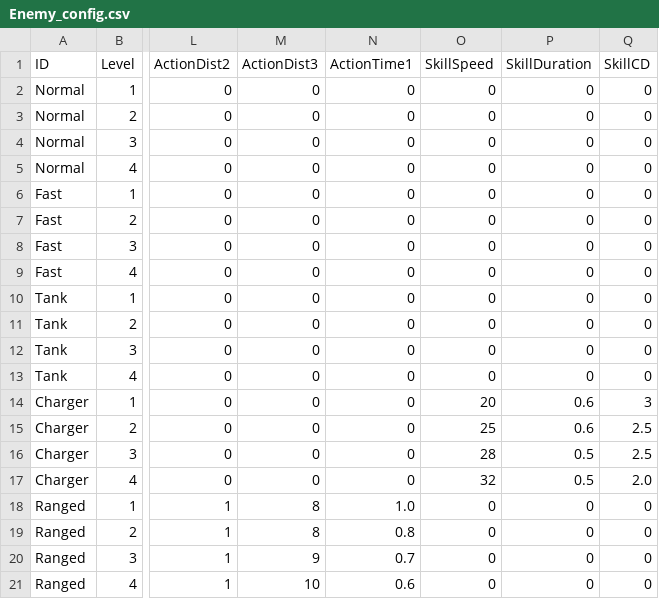
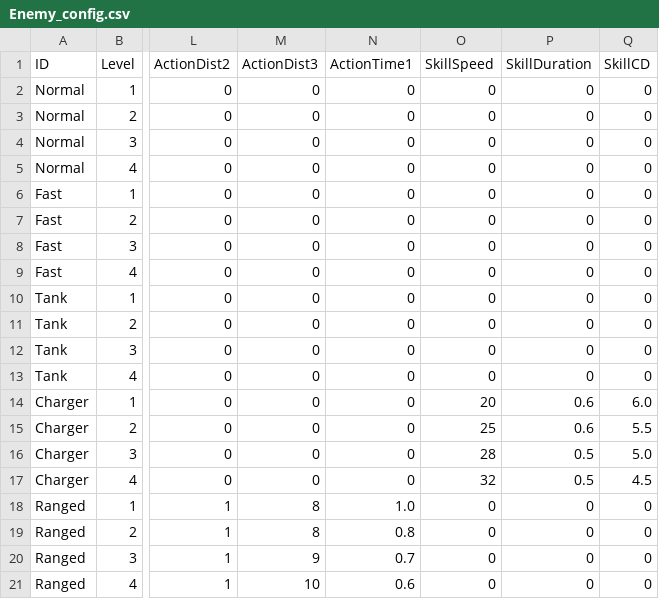
Before and after one commit to Sikrik/ECS_Exercises, a CSV file: Assets/Resources/Configs/Enemy_config.csv, drawn as a sheet; only a part is shown, gaps mark what is left out; the diff names each change by its address in the sheet, - before the commit and + after, or states it on an @@ line.

```diff
--- a/Assets/Resources/Configs/Enemy_config.csv
+++ b/Assets/Resources/Configs/Enemy_config.csv
-Q14 (SkillCD): 3
+Q14 (SkillCD): 6.0
-Q15 (SkillCD): 2.5
+Q15 (SkillCD): 5.5
-Q16 (SkillCD): 2.5
+Q16 (SkillCD): 5.0
-Q17 (SkillCD): 2.0
+Q17 (SkillCD): 4.5
```
Also changed, not shown: 10 other files.
